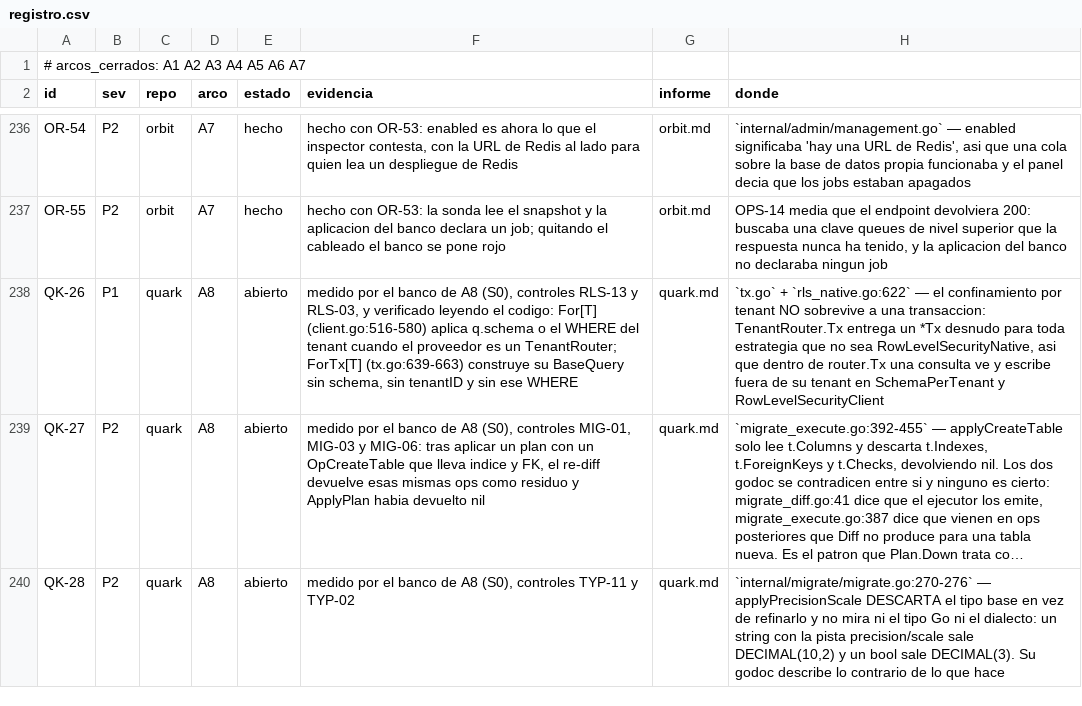
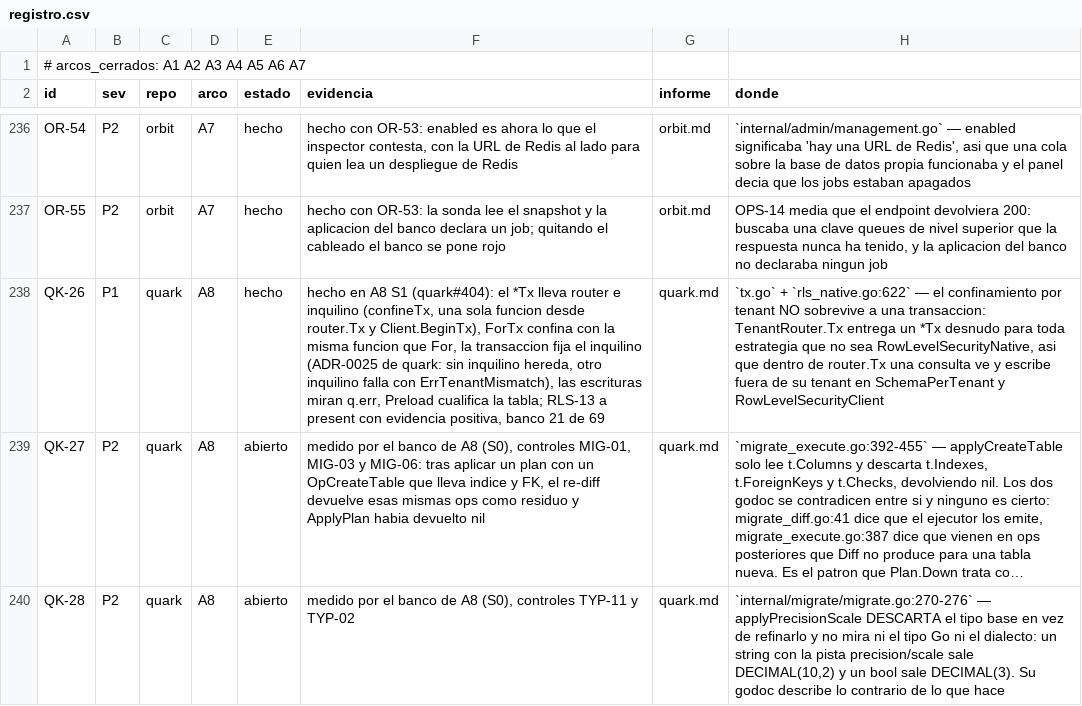
Before and after one commit to jcsvwinston/quantum, a CSV file: docs/auditoria/madurez-2026-09-03/registro.csv, drawn as a sheet; only a part is shown, gaps mark what is left out; long unchanged cells end in …; the diff names each change by its address in the sheet, - before the commit and + after, or states it on an @@ line.

```diff
--- a/docs/auditoria/madurez-2026-09-03/registro.csv
+++ b/docs/auditoria/madurez-2026-09-03/registro.csv
-E238 (estado): abierto
+E238 (estado): hecho
-F238 (evidencia): medido por el banco de A8 (S0), controles RLS-13 y RLS-03, y verificado leyendo el codigo: For[T] (client.go:516-580) aplica q.schema o el WHERE del tenant cuando el proveedor es un TenantRouter; ForTx[T] (tx.go:639-663) construye su BaseQuery sin schema, sin tenantID y sin ese WHERE
+F238 (evidencia): hecho en A8 S1 (quark#404): el *Tx lleva router e inquilino (confineTx, una sola funcion desde router.Tx y Client.BeginTx), ForTx confina con la misma funcion que For, la transaccion fija el inquilino (ADR-0025 de quark: sin inquilino hereda, otro inquilino falla con ErrTenantMismatch), las escrituras miran q.err, Preload cualifica la tabla; RLS-13 a present con evidencia positiva, banco 21 de 69
```
Also changed, not shown: 3 other files.
